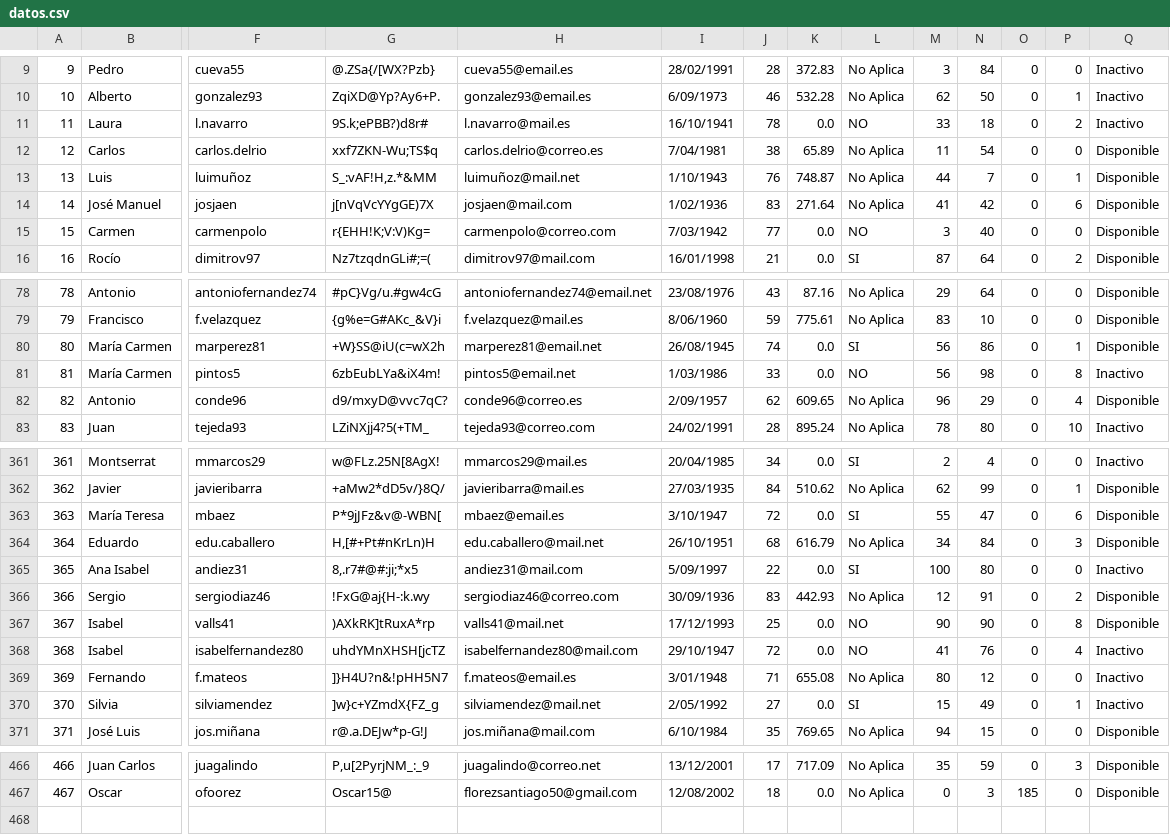
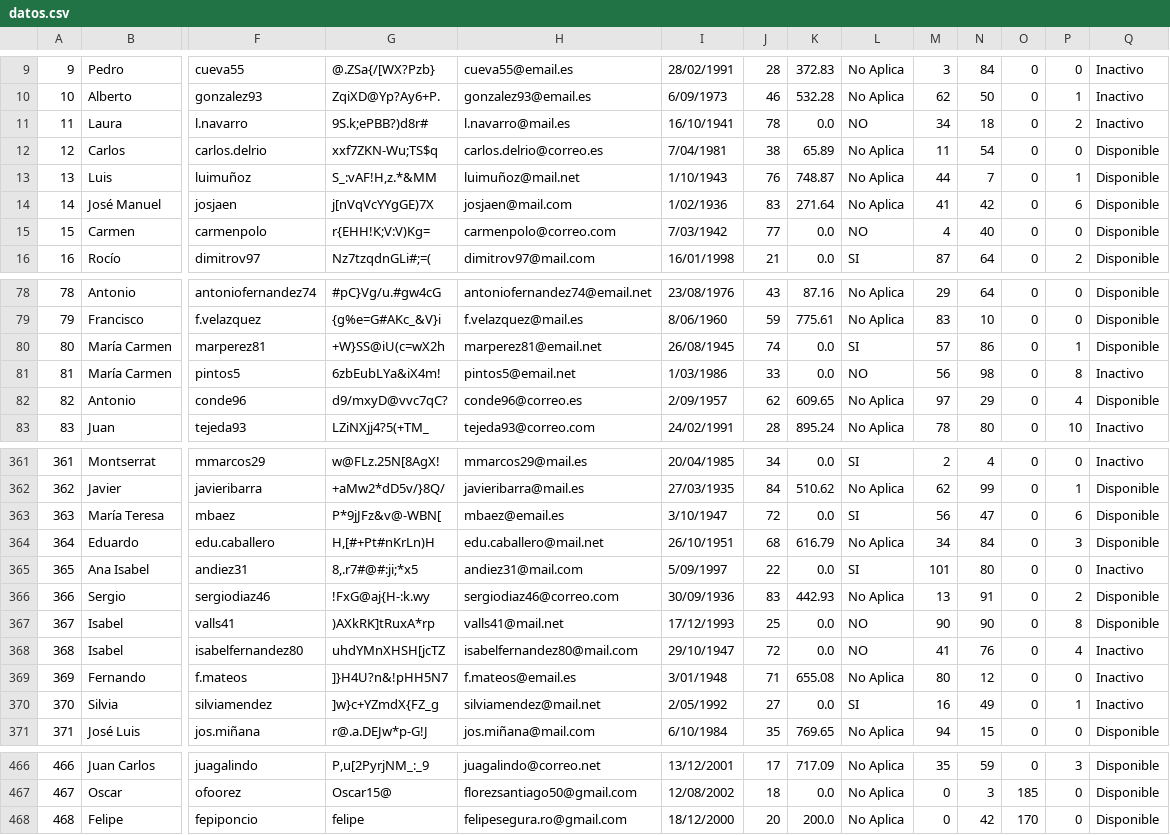
Before and after one commit to PRO-grammers-alliance/BosTinder, a CSV file: BosTinderPRO/Data/datos.csv, drawn as a sheet; only a part is shown, gaps mark what is left out; rows hold the shown columns only; the diff covers the shown part only; the diff names each change by its address in the sheet, - before the commit and + after, or states it on an @@ line.

```diff
--- a/BosTinderPRO/Data/datos.csv
+++ b/BosTinderPRO/Data/datos.csv
-M11: 33
+M11: 34
-M15: 3
+M15: 4
-M80: 56
+M80: 57
-M82: 96
+M82: 97
-M363: 55
+M363: 56
-M365: 100
+M365: 101
-M366: 12
+M366: 13
-M370: 15
+M370: 16
+row 468: 468 | Felipe | fepiponcio | felipe | felipesegura.ro@gmail.com | 18/12/2000 | 20 | 200.0 | No Aplica | 0 | 42 | 170 | 0 | Disponible
```
Also changed, not shown: 34 edited cells elsewhere in this file, 16 other files.
